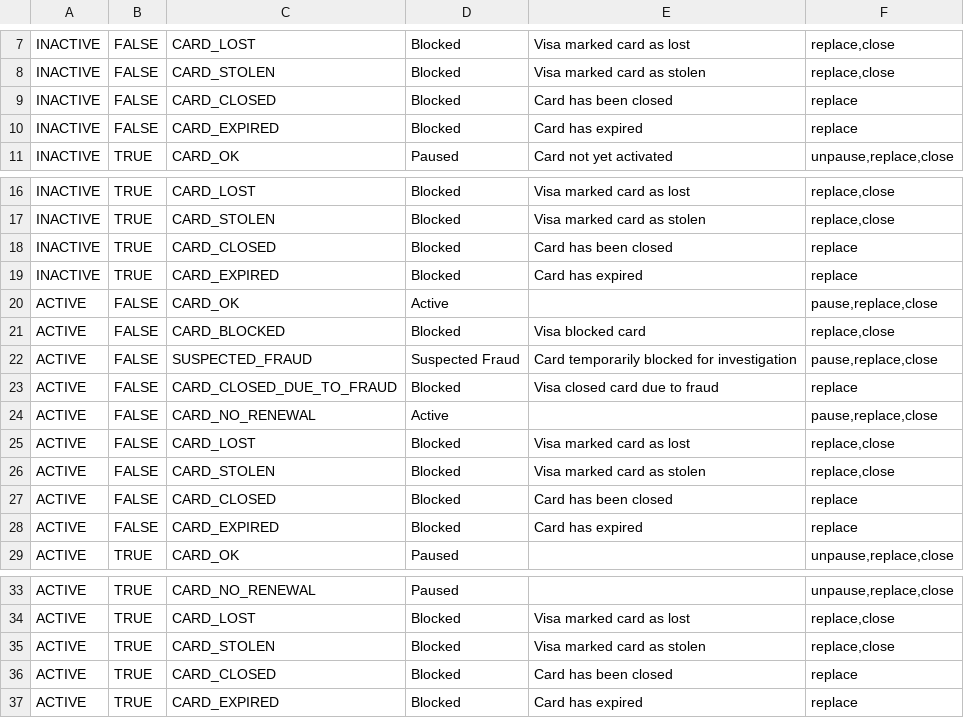
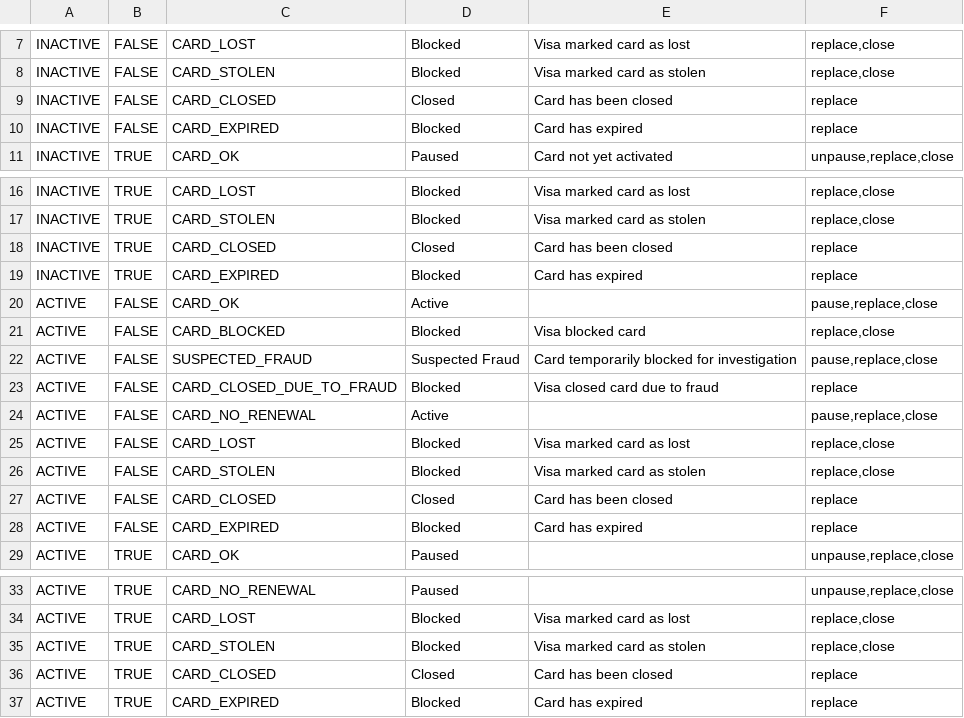
Before and after one commit to global-121/121-platform, a CSV file: services/121-service/src/fsp-integrations/integrations/intersolve-visa/mappers/visa-card-121-status-map.csv, drawn as a sheet; only a part is shown, gaps mark what is left out.

Commit message:
Remove card blocked to card closed hack

```diff
--- a/services/121-service/src/fsp-integrations/integrations/intersolve-visa/mappers/visa-card-121-status-map.csv
+++ b/services/121-service/src/fsp-integrations/integrations/intersolve-visa/mappers/visa-card-121-status-map.csv
@@ -8,3 +8,3 @@
 "INACTIVE";"FALSE";"CARD_STOLEN";"Blocked";"Visa marked card as stolen";"replace,close"
-"INACTIVE";"FALSE";"CARD_CLOSED";"Blocked";"Card has been closed";"replace"
+"INACTIVE";"FALSE";"CARD_CLOSED";"Closed";"Card has been closed";"replace"
 "INACTIVE";"FALSE";"CARD_EXPIRED";"Blocked";"Card has expired";"replace"
@@ -17,3 +17,3 @@
 "INACTIVE";"TRUE";"CARD_STOLEN";"Blocked";"Visa marked card as stolen";"replace,close"
-"INACTIVE";"TRUE";"CARD_CLOSED";"Blocked";"Card has been closed";"replace"
+"INACTIVE";"TRUE";"CARD_CLOSED";"Closed";"Card has been closed";"replace"
 "INACTIVE";"TRUE";"CARD_EXPIRED";"Blocked";"Card has expired";"replace"
@@ -26,3 +26,3 @@
 "ACTIVE";"FALSE";"CARD_STOLEN";"Blocked";"Visa marked card as stolen";"replace,close"
-"ACTIVE";"FALSE";"CARD_CLOSED";"Blocked";"Card has been closed";"replace"
+"ACTIVE";"FALSE";"CARD_CLOSED";"Closed";"Card has been closed";"replace"
 "ACTIVE";"FALSE";"CARD_EXPIRED";"Blocked";"Card has expired";"replace"
@@ -35,3 +35,3 @@
 "ACTIVE";"TRUE";"CARD_STOLEN";"Blocked";"Visa marked card as stolen";"replace,close"
-"ACTIVE";"TRUE";"CARD_CLOSED";"Blocked";"Card has been closed";"replace"
+"ACTIVE";"TRUE";"CARD_CLOSED";"Closed";"Card has been closed";"replace"
 "ACTIVE";"TRUE";"CARD_EXPIRED";"Blocked";"Card has expired";"replace"
```
Also changed, not shown: 5 other files.
